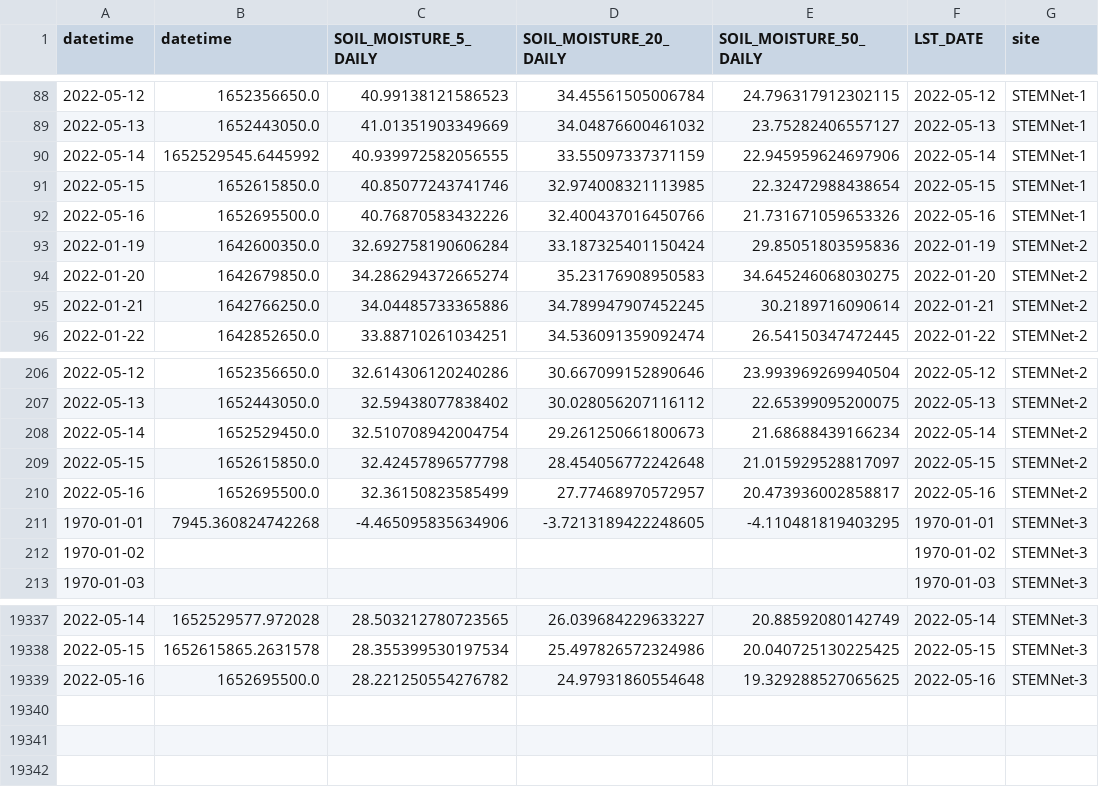
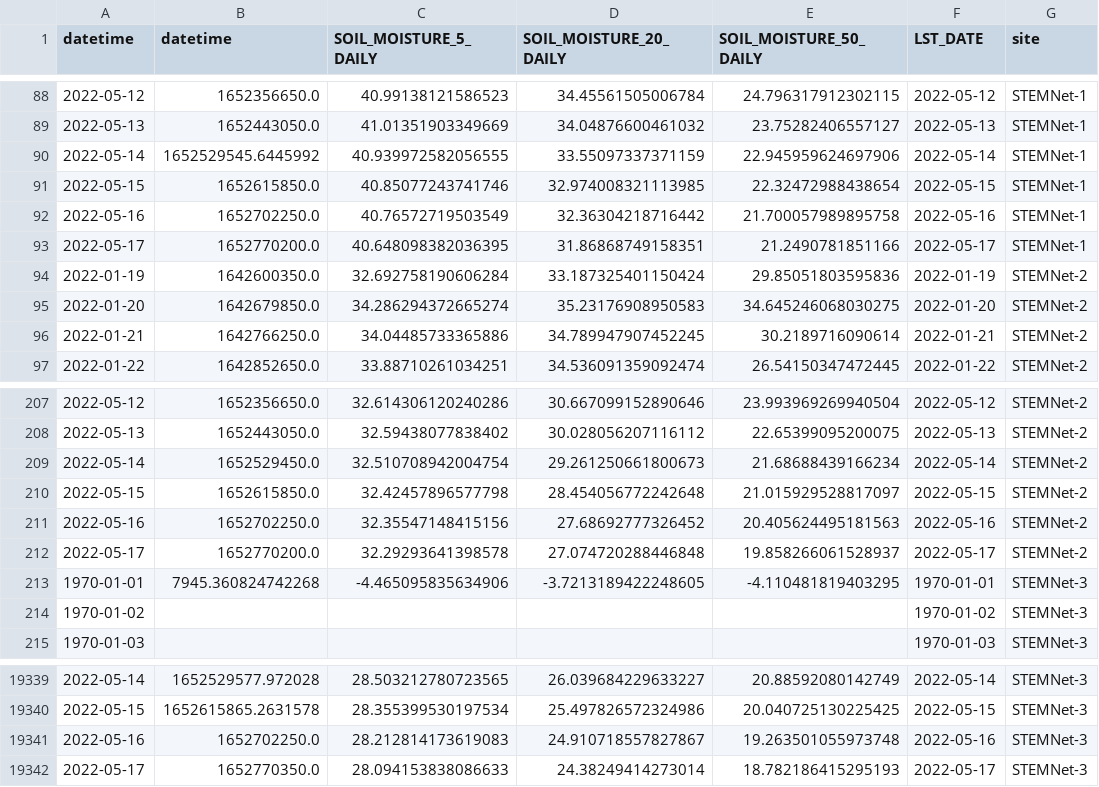
Before and after one commit to wle0001/dashapp, a CSV file: scripts/STEMNet_AL_all.csv, drawn as a sheet; only a part is shown, gaps mark what is left out.

Commit message:
data update

```diff
--- a/scripts/STEMNet_AL_all.csv
+++ b/scripts/STEMNet_AL_all.csv
@@ -91,3 +91,4 @@ datetime,datetime,SOIL_MOISTURE_5_DAILY,SOIL_MOISTURE_20_DAILY,SOIL_MOISTURE_50_
 2022-05-15,1652615850.0,40.85077243741746,32.974008321113985,22.32472988438654,2022-05-15,STEMNet-1
-2022-05-16,1652695500.0,40.76870583432226,32.400437016450766,21.731671059653326,2022-05-16,STEMNet-1
+2022-05-16,1652702250.0,40.76572719503549,32.36304218716442,21.700057989895758,2022-05-16,STEMNet-1
+2022-05-17,1652770200.0,40.648098382036395,31.86868749158351,21.2490781851166,2022-05-17,STEMNet-1
 2022-01-19,1642600350.0,32.692758190606284,33.187325401150424,29.85051803595836,2022-01-19,STEMNet-2
@@ -209,3 +210,4 @@ datetime,datetime,SOIL_MOISTURE_5_DAILY,SOIL_MOISTURE_20_DAILY,SOIL_MOISTURE_50_
 2022-05-15,1652615850.0,32.42457896577798,28.454056772242648,21.015929528817097,2022-05-15,STEMNet-2
-2022-05-16,1652695500.0,32.36150823585499,27.77468970572957,20.473936002858817,2022-05-16,STEMNet-2
+2022-05-16,1652702250.0,32.35547148415156,27.68692777326452,20.405624495181563,2022-05-16,STEMNet-2
+2022-05-17,1652770200.0,32.29293641398578,27.074720288446848,19.858266061528937,2022-05-17,STEMNet-2
 1970-01-01,7945.360824742268,-4.465095835634906,-3.7213189422248605,-4.110481819403295,1970-01-01,STEMNet-3
@@ -19338,2 +19340,3 @@ datetime,datetime,SOIL_MOISTURE_5_DAILY,SOIL_MOISTURE_20_DAILY,SOIL_MOISTURE_50_
 2022-05-15,1652615865.2631578,28.355399530197534,25.497826572324986,20.040725130225425,2022-05-15,STEMNet-3
-2022-05-16,1652695500.0,28.221250554276782,24.97931860554648,19.329288527065625,2022-05-16,STEMNet-3
+2022-05-16,1652702250.0,28.212814173619083,24.910718557827867,19.263501055973748,2022-05-16,STEMNet-3
+2022-05-17,1652770350.0,28.094153838086633,24.38249414273014,18.782186415295193,2022-05-17,STEMNet-3
```
Also changed, not shown: 1 other file.
